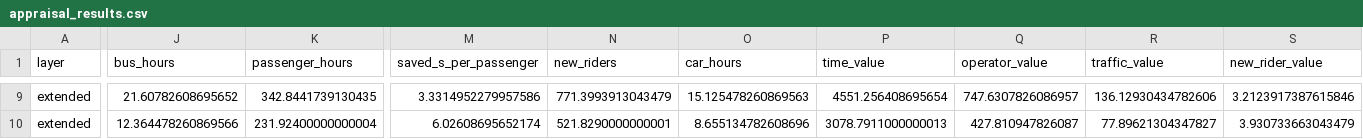
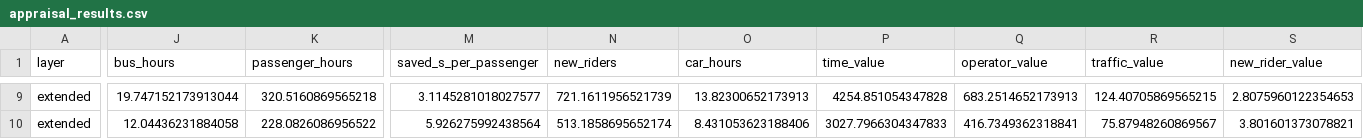
Before and after one commit to diogo4256/mobilidados, a CSV file: cases/lisboa-rua-ricardo-jorge/results/tables/appraisal_results.csv, drawn as a sheet; only a part is shown, gaps mark what is left out; the diff covers the shown part only; the diff names each change by its address in the sheet, - before the commit and + after, or states it on an @@ line.

```diff
--- a/cases/lisboa-rua-ricardo-jorge/results/tables/appraisal_results.csv
+++ b/cases/lisboa-rua-ricardo-jorge/results/tables/appraisal_results.csv
-J9 (bus_hours): 21.60782608695652
+J9 (bus_hours): 19.747152173913044
-K9 (passenger_hours): 342.8441739130435
+K9 (passenger_hours): 320.5160869565218
-M9 (saved_s_per_passenger): 3.3314952279957586
+M9 (saved_s_per_passenger): 3.1145281018027577
-N9 (new_riders): 771.3993913043479
+N9 (new_riders): 721.1611956521739
-O9 (car_hours): 15.125478260869563
+O9 (car_hours): 13.82300652173913
-P9 (time_value): 4551.256408695654
+P9 (time_value): 4254.851054347828
-Q9 (operator_value): 747.6307826086957
+Q9 (operator_value): 683.2514652173913
-R9 (traffic_value): 136.12930434782606
+R9 (traffic_value): 124.40705869565215
-S9 (new_rider_value): 3.2123917387615846
+S9 (new_rider_value): 2.8075960122354653
-J10 (bus_hours): 12.364478260869566
+J10 (bus_hours): 12.04436231884058
-K10 (passenger_hours): 231.92400000000004
+K10 (passenger_hours): 228.0826086956522
-M10 (saved_s_per_passenger): 6.02608695652174
+M10 (saved_s_per_passenger): 5.926275992438564
-N10 (new_riders): 521.8290000000001
+N10 (new_riders): 513.1858695652174
-O10 (car_hours): 8.655134782608696
+O10 (car_hours): 8.431053623188406
-P10 (time_value): 3078.7911000000013
+P10 (time_value): 3027.7966304347833
-Q10 (operator_value): 427.810947826087
+Q10 (operator_value): 416.7349362318841
-R10 (traffic_value): 77.89621304347827
+R10 (traffic_value): 75.87948260869567
-S10 (new_rider_value): 3.930733663043479
+S10 (new_rider_value): 3.801601373078821
```
Also changed, not shown: 94 edited cells elsewhere in this file, cases/lisboa-rua-ricardo-jorge/results/tables/appraisal_inputs.csv, cases/lisboa-rua-ricardo-jorge/results/tables/appraisal_switching.csv, 23 other files.
